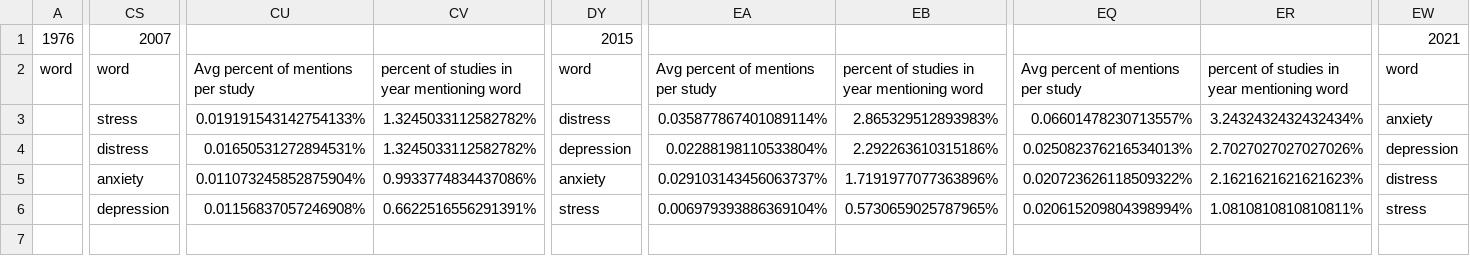
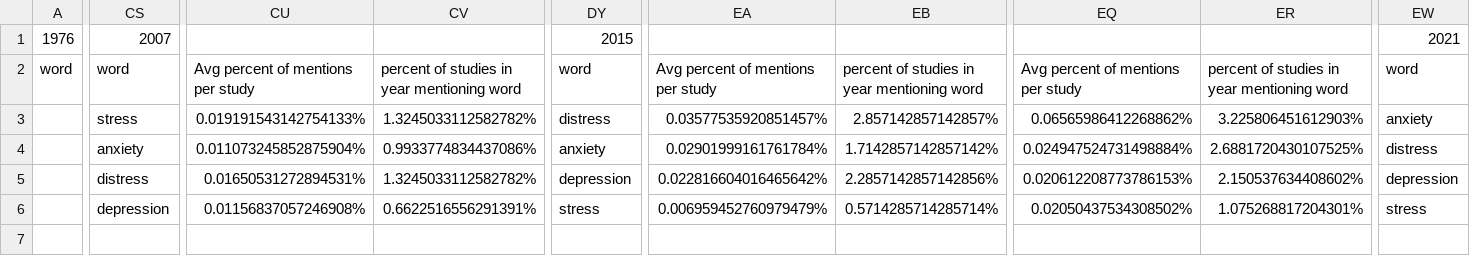
Before and after one commit to MarcM0/DatabaseWordCounter, a CSV file: Output/COMPLETED.csv, drawn as a sheet; only a part is shown, gaps mark what is left out; the diff covers the shown part only; the diff names each change by its address in the sheet, - before the commit and + after, or states it on an @@ line.

```diff
--- a/Output/COMPLETED.csv
+++ b/Output/COMPLETED.csv
-EA3: 0.035877867401089114%
+EA3: 0.03577535920851457%
-EB3: 2.865329512893983%
+EB3: 2.857142857142857%
-EQ3: 0.06601478230713557%
+EQ3: 0.06565986412268862%
-ER3: 3.2432432432432434%
+ER3: 3.225806451612903%
-CS4: distress
+CS4: anxiety
-CU4: 0.01650531272894531%
+CU4: 0.011073245852875904%
-CV4: 1.3245033112582782%
+CV4: 0.9933774834437086%
-DY4: depression
+DY4: anxiety
-EA4: 0.02288198110533804%
+EA4: 0.02901999161761784%
-EB4: 2.292263610315186%
+EB4: 1.7142857142857142%
-EQ4: 0.025082376216534013%
+EQ4: 0.024947524731498884%
-ER4: 2.7027027027027026%
+ER4: 2.6881720430107525%
-EW4: depression
+EW4: distress
-CS5: anxiety
+CS5: distress
-CU5: 0.011073245852875904%
+CU5: 0.01650531272894531%
-CV5: 0.9933774834437086%
+CV5: 1.3245033112582782%
-DY5: anxiety
+DY5: depression
-EA5: 0.029103143456063737%
+EA5: 0.022816604016465642%
-EB5: 1.7191977077363896%
+EB5: 2.2857142857142856%
-EQ5: 0.020723626118509322%
+EQ5: 0.020612208773786153%
-ER5: 2.1621621621621623%
+ER5: 2.150537634408602%
-EW5: distress
+EW5: depression
-EA6: 0.006979393886369104%
+EA6: 0.006959452760979479%
-EB6: 0.5730659025787965%
+EB6: 0.5714285714285714%
-EQ6: 0.020615209804398994%
+EQ6: 0.02050437534308502%
-ER6: 1.0810810810810811%
+ER6: 1.075268817204301%
```
Also changed, not shown: 12 edited cells elsewhere in this file, Output/ACTIVE_NOT_RECRUITING.csv, Output/ENROLLING_BY_INVITATION.csv, 6 other files.
